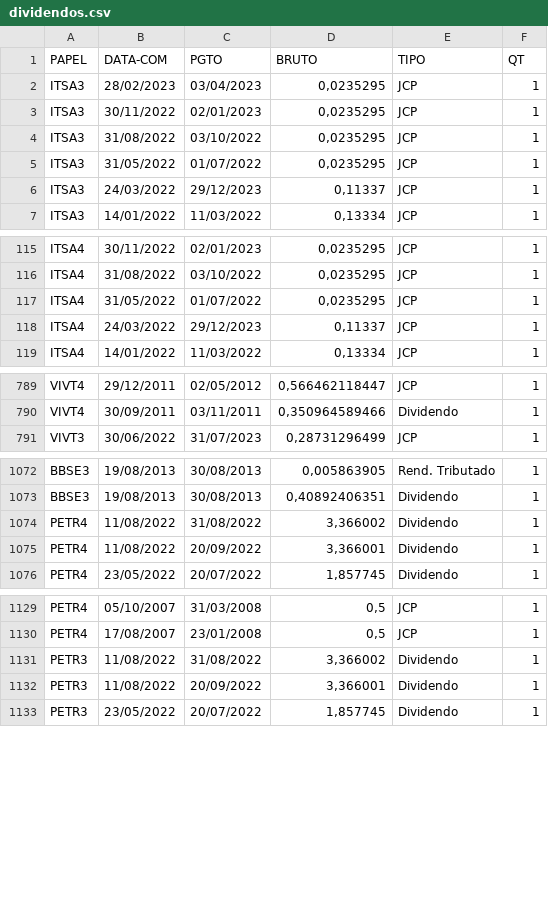
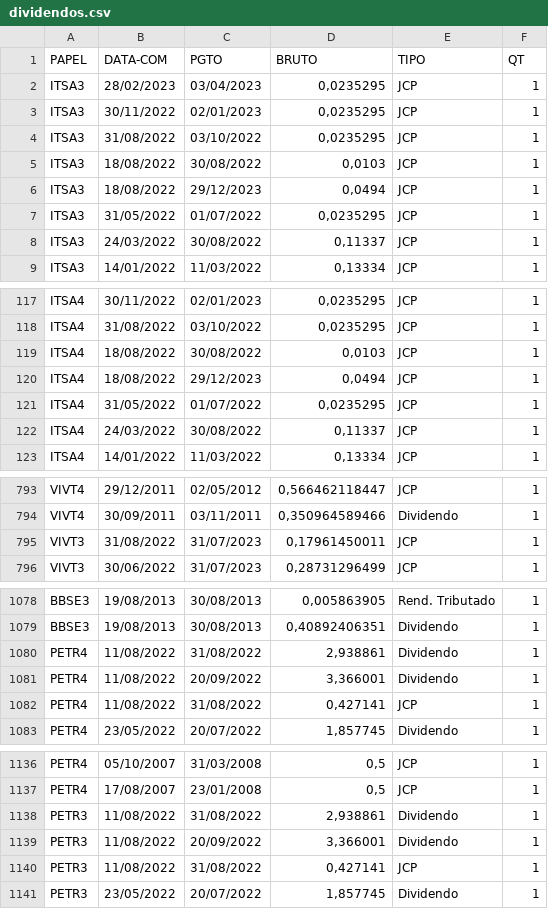
Before and after one commit to ggaiof/geral, a CSV file: dividendos.csv, drawn as a sheet; only a part is shown, gaps mark what is left out; addresses are those after the commit; the diff covers the shown part only; the diff names each change by its address in the sheet, - before the commit and + after, or states it on an @@ line.

Commit message:
committing files

```diff
--- a/dividendos.csv
+++ b/dividendos.csv
+row 5: ITSA3 | 18/08/2022 | 30/08/2022 | 0,0103 | JCP | 1
+row 6: ITSA3 | 18/08/2022 | 29/12/2023 | 0,0494 | JCP | 1
-C8 (PGTO): 29/12/2023
+C8 (PGTO): 30/08/2022
+row 119: ITSA4 | 18/08/2022 | 30/08/2022 | 0,0103 | JCP | 1
+row 120: ITSA4 | 18/08/2022 | 29/12/2023 | 0,0494 | JCP | 1
-C122 (PGTO): 29/12/2023
+C122 (PGTO): 30/08/2022
+row 795: VIVT3 | 31/08/2022 | 31/07/2023 | 0,17961450011 | JCP | 1
-D1080 (BRUTO): 3,366002
+D1080 (BRUTO): 2,938861
+row 1082: PETR4 | 11/08/2022 | 31/08/2022 | 0,427141 | JCP | 1
-D1138 (BRUTO): 3,366002
+D1138 (BRUTO): 2,938861
+row 1140: PETR3 | 11/08/2022 | 31/08/2022 | 0,427141 | JCP | 1
```
Also changed, not shown: 2 added rows and 2 edited cells elsewhere in this file.
